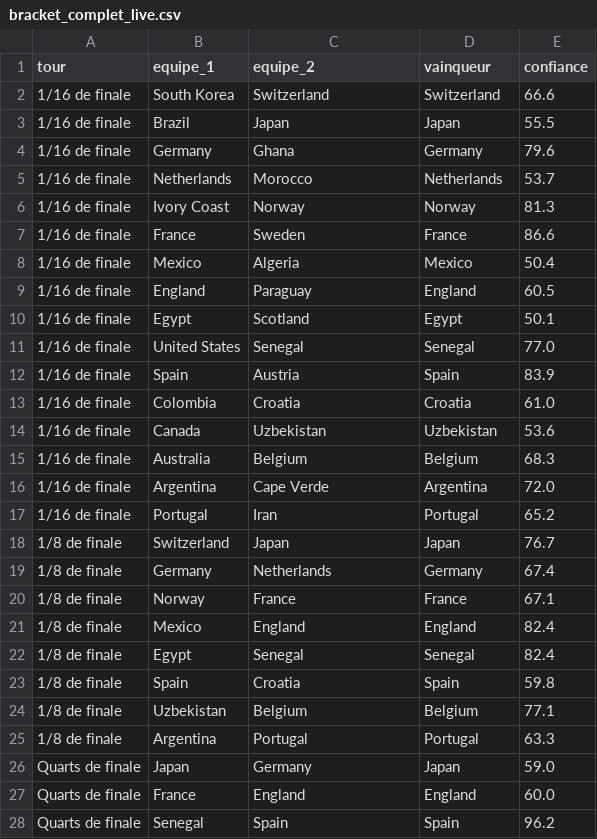
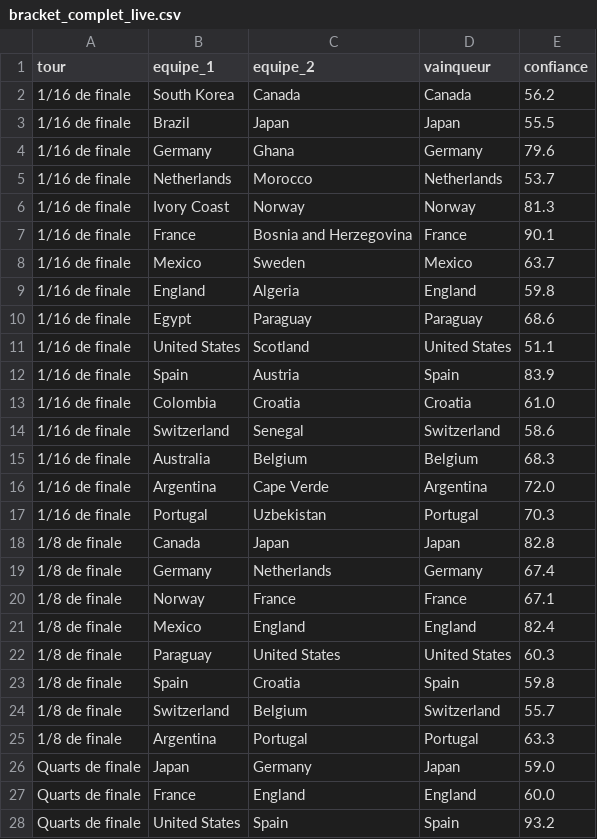
Before and after one commit to antoine62232/pronos-foot-ia, a CSV file: data/bracket_complet_live.csv, drawn as a sheet; only a part is shown; the diff covers the shown part only.

```diff
--- a/data/bracket_complet_live.csv
+++ b/data/bracket_complet_live.csv
@@ -1,3 +1,3 @@
 tour,equipe_1,equipe_2,vainqueur,confiance
-1/16 de finale,South Korea,Switzerland,Switzerland,66.6
+1/16 de finale,South Korea,Canada,Canada,56.2
 1/16 de finale,Brazil,Japan,Japan,55.5
@@ -6,14 +6,14 @@ tour,equipe_1,equipe_2,vainqueur,confiance
 1/16 de finale,Ivory Coast,Norway,Norway,81.3
-1/16 de finale,France,Sweden,France,86.6
-1/16 de finale,Mexico,Algeria,Mexico,50.4
-1/16 de finale,England,Paraguay,England,60.5
-1/16 de finale,Egypt,Scotland,Egypt,50.1
-1/16 de finale,United States,Senegal,Senegal,77.0
+1/16 de finale,France,Bosnia and Herzegovina,France,90.1
+1/16 de finale,Mexico,Sweden,Mexico,63.7
+1/16 de finale,England,Algeria,England,59.8
+1/16 de finale,Egypt,Paraguay,Paraguay,68.6
+1/16 de finale,United States,Scotland,United States,51.1
 1/16 de finale,Spain,Austria,Spain,83.9
 1/16 de finale,Colombia,Croatia,Croatia,61.0
-1/16 de finale,Canada,Uzbekistan,Uzbekistan,53.6
+1/16 de finale,Switzerland,Senegal,Switzerland,58.6
 1/16 de finale,Australia,Belgium,Belgium,68.3
 1/16 de finale,Argentina,Cape Verde,Argentina,72.0
-1/16 de finale,Portugal,Iran,Portugal,65.2
-1/8 de finale,Switzerland,Japan,Japan,76.7
+1/16 de finale,Portugal,Uzbekistan,Portugal,70.3
+1/8 de finale,Canada,Japan,Japan,82.8
 1/8 de finale,Germany,Netherlands,Germany,67.4
@@ -21,5 +21,5 @@ tour,equipe_1,equipe_2,vainqueur,confiance
 1/8 de finale,Mexico,England,England,82.4
-1/8 de finale,Egypt,Senegal,Senegal,82.4
+1/8 de finale,Paraguay,United States,United States,60.3
 1/8 de finale,Spain,Croatia,Spain,59.8
-1/8 de finale,Uzbekistan,Belgium,Belgium,77.1
+1/8 de finale,Switzerland,Belgium,Switzerland,55.7
 1/8 de finale,Argentina,Portugal,Portugal,63.3
@@ -27,2 +27,2 @@ Quarts de finale,Japan,Germany,Japan,59.0
 Quarts de finale,France,England,England,60.0
-Quarts de finale,Senegal,Spain,Spain,96.2
+Quarts de finale,United States,Spain,Spain,93.2
```
Also changed, not shown: 2 edited cells elsewhere in this file, data/predictions_groupes_live.csv, data/resultats_reels.csv.
